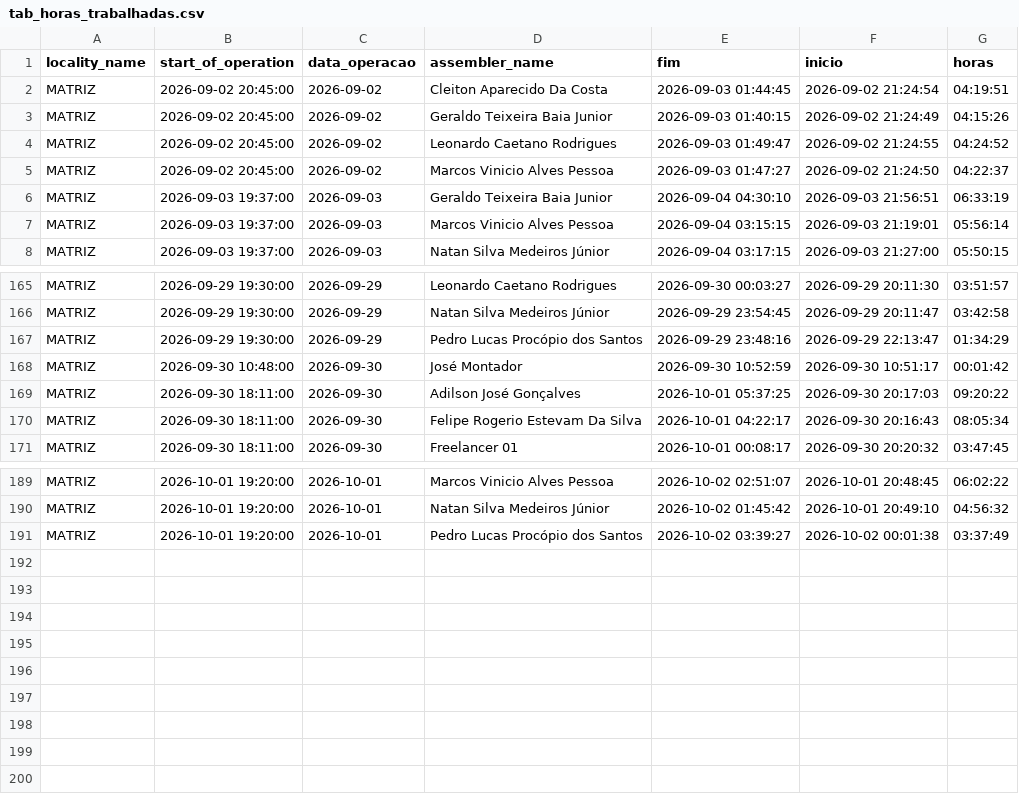
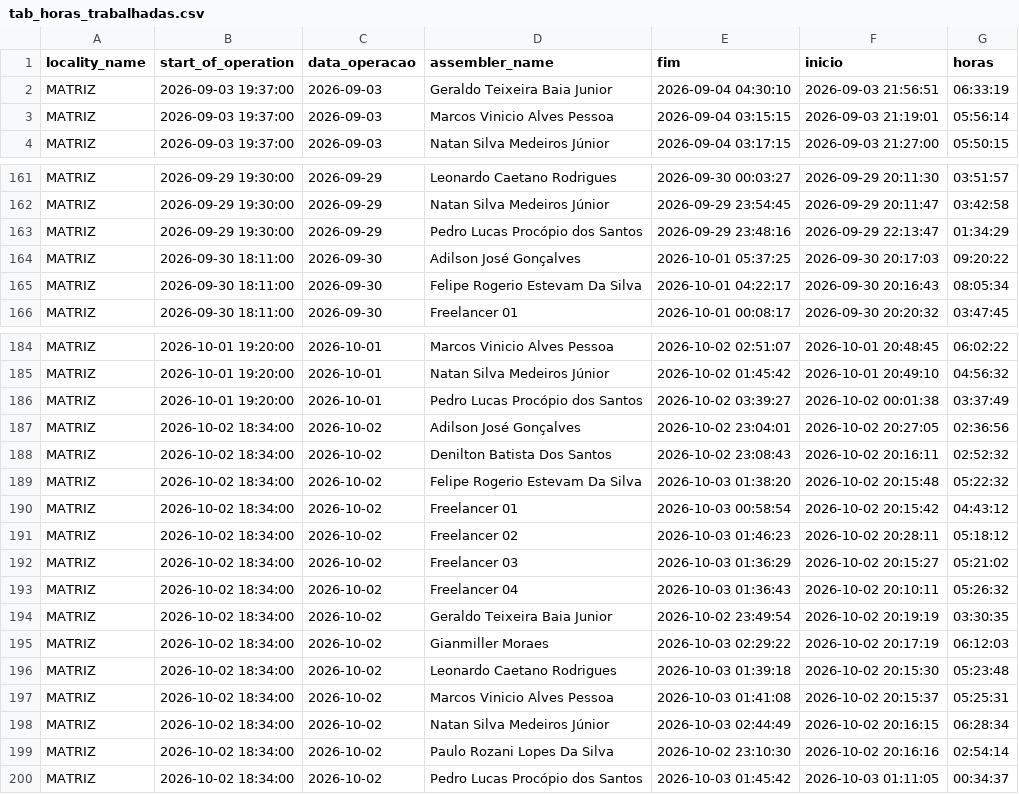
Before and after one commit to diogojfr/report-silvaleal-streamlit, a CSV file: data/tab_horas_trabalhadas.csv, drawn as a sheet; only a part is shown, gaps mark what is left out.

```diff
--- a/data/tab_horas_trabalhadas.csv
+++ b/data/tab_horas_trabalhadas.csv
@@ -1,6 +1,2 @@
 locality_name,start_of_operation,data_operacao,assembler_name,fim,inicio,horas
-MATRIZ,2026-09-02 20:45:00,2026-09-02,Cleiton Aparecido Da Costa,2026-09-03 01:44:45,2026-09-02 21:24:54,04:19:51
-MATRIZ,2026-09-02 20:45:00,2026-09-02,Geraldo Teixeira Baia Junior,2026-09-03 01:40:15,2026-09-02 21:24:49,04:15:26
-MATRIZ,2026-09-02 20:45:00,2026-09-02,Leonardo Caetano Rodrigues,2026-09-03 01:49:47,2026-09-02 21:24:55,04:24:52
-MATRIZ,2026-09-02 20:45:00,2026-09-02,Marcos Vinicio Alves Pessoa,2026-09-03 01:47:27,2026-09-02 21:24:50,04:22:37
 MATRIZ,2026-09-03 19:37:00,2026-09-03,Geraldo Teixeira Baia Junior,2026-09-04 04:30:10,2026-09-03 21:56:51,06:33:19
@@ -167,3 +163,2 @@ MATRIZ,2026-09-29 19:30:00,2026-09-29,Natan Silva Medeiros Júnior,2026-09-29 23
 MATRIZ,2026-09-29 19:30:00,2026-09-29,Pedro Lucas Procópio dos Santos,2026-09-29 23:48:16,2026-09-29 22:13:47,01:34:29
-MATRIZ,2026-09-30 10:48:00,2026-09-30,José Montador,2026-09-30 10:52:59,2026-09-30 10:51:17,00:01:42
 MATRIZ,2026-09-30 18:11:00,2026-09-30,Adilson José Gonçalves,2026-10-01 05:37:25,2026-09-30 20:17:03,09:20:22
@@ -191 +186,15 @@ MATRIZ,2026-10-01 19:20:00,2026-10-01,Natan Silva Medeiros Júnior,2026-10-02 01
 MATRIZ,2026-10-01 19:20:00,2026-10-01,Pedro Lucas Procópio dos Santos,2026-10-02 03:39:27,2026-10-02 00:01:38,03:37:49
+MATRIZ,2026-10-02 18:34:00,2026-10-02,Adilson José Gonçalves,2026-10-02 23:04:01,2026-10-02 20:27:05,02:36:56
+MATRIZ,2026-10-02 18:34:00,2026-10-02,Denilton Batista Dos Santos,2026-10-02 23:08:43,2026-10-02 20:16:11,02:52:32
+MATRIZ,2026-10-02 18:34:00,2026-10-02,Felipe Rogerio Estevam Da Silva ,2026-10-03 01:38:20,2026-10-02 20:15:48,05:22:32
+MATRIZ,2026-10-02 18:34:00,2026-10-02,Freelancer 01,2026-10-03 00:58:54,2026-10-02 20:15:42,04:43:12
+MATRIZ,2026-10-02 18:34:00,2026-10-02,Freelancer 02,2026-10-03 01:46:23,2026-10-02 20:28:11,05:18:12
+MATRIZ,2026-10-02 18:34:00,2026-10-02,Freelancer 03,2026-10-03 01:36:29,2026-10-02 20:15:27,05:21:02
+MATRIZ,2026-10-02 18:34:00,2026-10-02,Freelancer 04,2026-10-03 01:36:43,2026-10-02 20:10:11,05:26:32
+MATRIZ,2026-10-02 18:34:00,2026-10-02,Geraldo Teixeira Baia Junior,2026-10-02 23:49:54,2026-10-02 20:19:19,03:30:35
+MATRIZ,2026-10-02 18:34:00,2026-10-02,Gianmiller Moraes,2026-10-03 02:29:22,2026-10-02 20:17:19,06:12:03
+MATRIZ,2026-10-02 18:34:00,2026-10-02,Leonardo Caetano Rodrigues,2026-10-03 01:39:18,2026-10-02 20:15:30,05:23:48
+MATRIZ,2026-10-02 18:34:00,2026-10-02,Marcos Vinicio Alves Pessoa,2026-10-03 01:41:08,2026-10-02 20:15:37,05:25:31
+MATRIZ,2026-10-02 18:34:00,2026-10-02,Natan Silva Medeiros Júnior,2026-10-03 02:44:49,2026-10-02 20:16:15,06:28:34
+MATRIZ,2026-10-02 18:34:00,2026-10-02,Paulo Rozani Lopes Da Silva,2026-10-02 23:10:30,2026-10-02 20:16:16,02:54:14
+MATRIZ,2026-10-02 18:34:00,2026-10-02,Pedro Lucas Procópio dos Santos,2026-10-03 01:45:42,2026-10-03 01:11:05,00:34:37
```
Also changed, not shown: data/caixa_hora.csv, data/conf_registros.csv, 9 other files.
